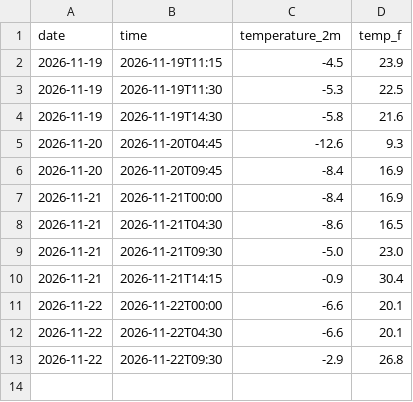
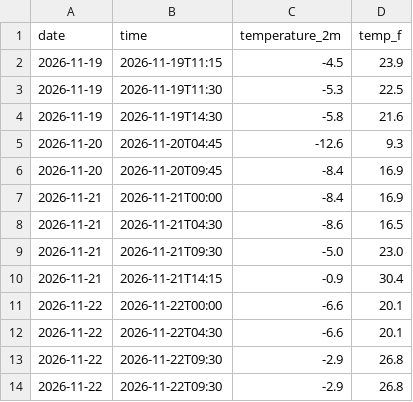
Before and after one commit to alphastaracademyai/weather-tracker, a CSV file: daily_log.csv, drawn as a sheet.

```diff
--- a/daily_log.csv
+++ b/daily_log.csv
@@ -13 +13,2 @@ date,time,temperature_2m,temp_f
 2026-11-22,2026-11-22T09:30,-2.9,26.8
+2026-11-22,2026-11-22T09:30,-2.9,26.8
```
Also changed, not shown: 1 other file.
